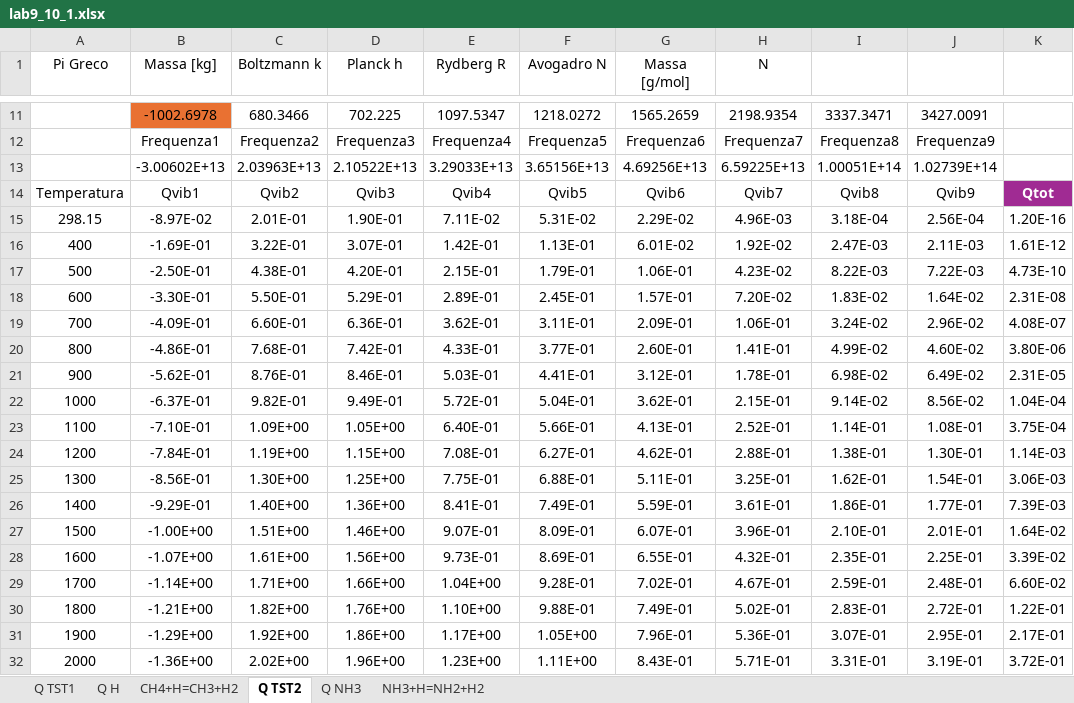
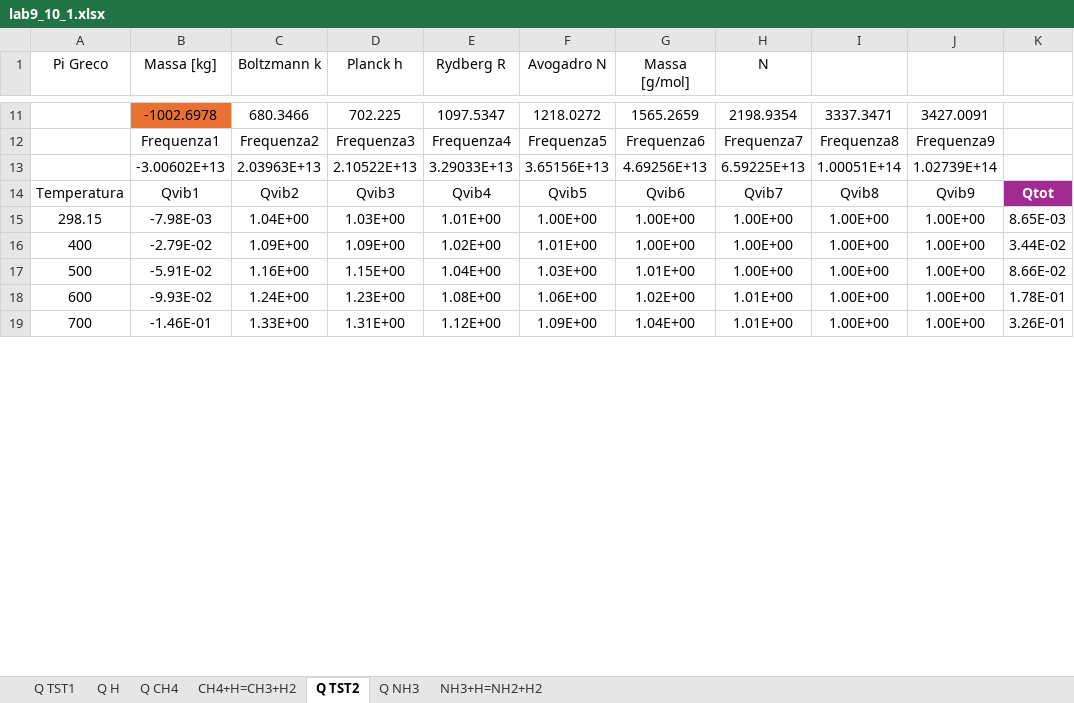
Before and after one commit to LuigiPagani/MMPE, an Excel workbook: Giuseppe/project 9/lab9_10_1.xlsx, sheet Q TST2, drawn as a sheet; only a part is shown, gaps mark what is left out; values as stored, in another font and other column widths than the file's, no borders; table styles not drawn; removed rows and columns are numbered as before the commit, all else as after; the diff covers the shown part only; the diff names each change by its address in the sheet, - before the commit and + after, or states it on an @@ line.

```diff
--- a/Giuseppe/project 9/lab9_10_1.xlsx (sheet Q TST2)
+++ b/Giuseppe/project 9/lab9_10_1.xlsx (sheet Q TST2)
+sheet tab: Q CH4
-row 15: 298.15 | -8.97E-02 | 2.01E-01 | 1.90E-01 | 7.11E-02 | 5.31E-02 | 2.29E-02 | 4.96E-03 | 3.18E-04 | 2.56E-04 | 1.20E-16
-row 16: 400 | -1.69E-01 | 3.22E-01 | 3.07E-01 | 1.42E-01 | 1.13E-01 | 6.01E-02 | 1.92E-02 | 2.47E-03 | 2.11E-03 | 1.61E-12
-row 17: 500 | -2.50E-01 | 4.38E-01 | 4.20E-01 | 2.15E-01 | 1.79E-01 | 1.06E-01 | 4.23E-02 | 8.22E-03 | 7.22E-03 | 4.73E-10
-row 18: 600 | -3.30E-01 | 5.50E-01 | 5.29E-01 | 2.89E-01 | 2.45E-01 | 1.57E-01 | 7.20E-02 | 1.83E-02 | 1.64E-02 | 2.31E-08
-row 19: 700 | -4.09E-01 | 6.60E-01 | 6.36E-01 | 3.62E-01 | 3.11E-01 | 2.09E-01 | 1.06E-01 | 3.24E-02 | 2.96E-02 | 4.08E-07
-row 20: 800 | -4.86E-01 | 7.68E-01 | 7.42E-01 | 4.33E-01 | 3.77E-01 | 2.60E-01 | 1.41E-01 | 4.99E-02 | 4.60E-02 | 3.80E-06
-row 21: 900 | -5.62E-01 | 8.76E-01 | 8.46E-01 | 5.03E-01 | 4.41E-01 | 3.12E-01 | 1.78E-01 | 6.98E-02 | 6.49E-02 | 2.31E-05
-row 22: 1000 | -6.37E-01 | 9.82E-01 | 9.49E-01 | 5.72E-01 | 5.04E-01 | 3.62E-01 | 2.15E-01 | 9.14E-02 | 8.56E-02 | 1.04E-04
-row 23: 1100 | -7.10E-01 | 1.09E+00 | 1.05E+00 | 6.40E-01 | 5.66E-01 | 4.13E-01 | 2.52E-01 | 1.14E-01 | 1.08E-01 | 3.75E-04
-row 24: 1200 | -7.84E-01 | 1.19E+00 | 1.15E+00 | 7.08E-01 | 6.27E-01 | 4.62E-01 | 2.88E-01 | 1.38E-01 | 1.30E-01 | 1.14E-03
-row 25: 1300 | -8.56E-01 | 1.30E+00 | 1.25E+00 | 7.75E-01 | 6.88E-01 | 5.11E-01 | 3.25E-01 | 1.62E-01 | 1.54E-01 | 3.06E-03
-row 26: 1400 | -9.29E-01 | 1.40E+00 | 1.36E+00 | 8.41E-01 | 7.49E-01 | 5.59E-01 | 3.61E-01 | 1.86E-01 | 1.77E-01 | 7.39E-03
-row 27: 1500 | -1.00E+00 | 1.51E+00 | 1.46E+00 | 9.07E-01 | 8.09E-01 | 6.07E-01 | 3.96E-01 | 2.10E-01 | 2.01E-01 | 1.64E-02
-row 28: 1600 | -1.07E+00 | 1.61E+00 | 1.56E+00 | 9.73E-01 | 8.69E-01 | 6.55E-01 | 4.32E-01 | 2.35E-01 | 2.25E-01 | 3.39E-02
-row 29: 1700 | -1.14E+00 | 1.71E+00 | 1.66E+00 | 1.04E+00 | 9.28E-01 | 7.02E-01 | 4.67E-01 | 2.59E-01 | 2.48E-01 | 6.60E-02
-row 30: 1800 | -1.21E+00 | 1.82E+00 | 1.76E+00 | 1.10E+00 | 9.88E-01 | 7.49E-01 | 5.02E-01 | 2.83E-01 | 2.72E-01 | 1.22E-01
-row 31: 1900 | -1.29E+00 | 1.92E+00 | 1.86E+00 | 1.17E+00 | 1.05E+00 | 7.96E-01 | 5.36E-01 | 3.07E-01 | 2.95E-01 | 2.17E-01
-row 32: 2000 | -1.36E+00 | 2.02E+00 | 1.96E+00 | 1.23E+00 | 1.11E+00 | 8.43E-01 | 5.71E-01 | 3.31E-01 | 3.19E-01 | 3.72E-01
+row 15: 298.15 | -7.98E-03 | 1.04E+00 | 1.03E+00 | 1.01E+00 | 1.00E+00 | 1.00E+00 | 1.00E+00 | 1.00E+00 | 1.00E+00 | 8.65E-03
+row 16: 400 | -2.79E-02 | 1.09E+00 | 1.09E+00 | 1.02E+00 | 1.01E+00 | 1.00E+00 | 1.00E+00 | 1.00E+00 | 1.00E+00 | 3.44E-02
+row 17: 500 | -5.91E-02 | 1.16E+00 | 1.15E+00 | 1.04E+00 | 1.03E+00 | 1.01E+00 | 1.00E+00 | 1.00E+00 | 1.00E+00 | 8.66E-02
+row 18: 600 | -9.93E-02 | 1.24E+00 | 1.23E+00 | 1.08E+00 | 1.06E+00 | 1.02E+00 | 1.01E+00 | 1.00E+00 | 1.00E+00 | 1.78E-01
+row 19: 700 | -1.46E-01 | 1.33E+00 | 1.31E+00 | 1.12E+00 | 1.09E+00 | 1.04E+00 | 1.01E+00 | 1.00E+00 | 1.00E+00 | 3.26E-01
```
Also changed, not shown: 13 added rows and 54 edited cells elsewhere in this sheet, sheet Q TST1, sheet NH3+H=NH2+H2, sheet CH4+H=CH3+H2, sheet Q NH3, formulas that keep their value, charts or pictures.
